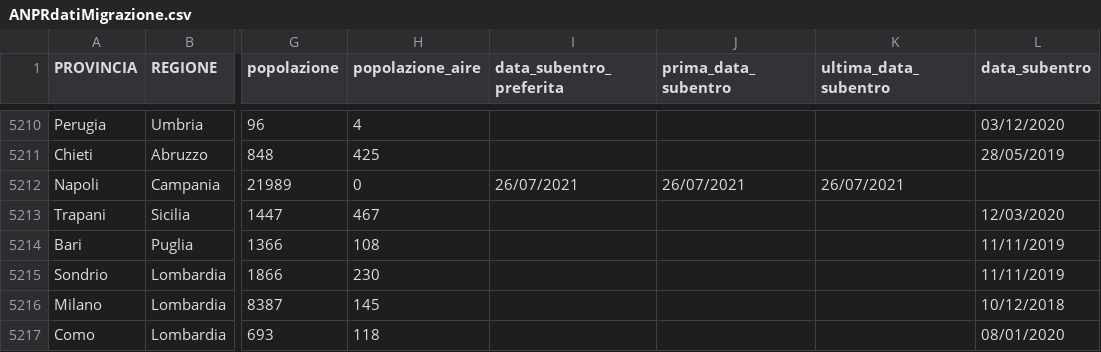
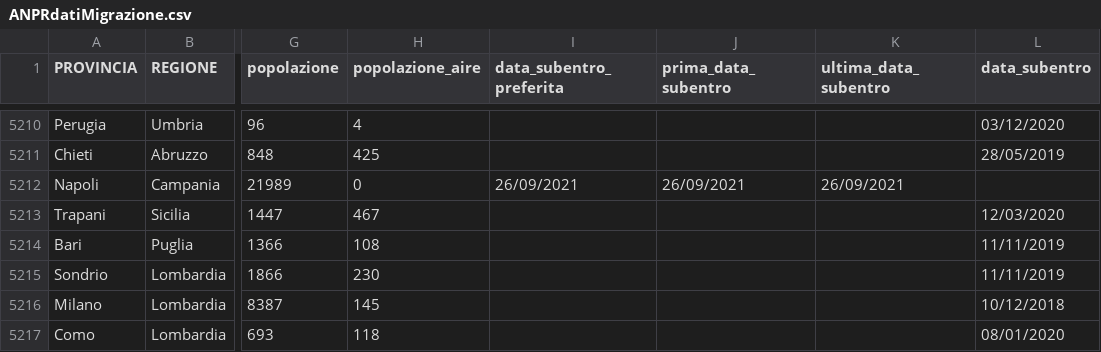
Before and after one commit to aborruso/archivioDatiPubbliciPreziosi, a CSV file: docs/ANPRdatiMigrazione/ANPRdatiMigrazione.csv, drawn as a sheet; only a part is shown, gaps mark what is left out; the diff names each change by its address in the sheet, - before the commit and + after, or states it on an @@ line.

```diff
--- a/docs/ANPRdatiMigrazione/ANPRdatiMigrazione.csv
+++ b/docs/ANPRdatiMigrazione/ANPRdatiMigrazione.csv
-I5212 (data_subentro_preferita): 26/07/2021
+I5212 (data_subentro_preferita): 26/09/2021
-J5212 (prima_data_subentro): 26/07/2021
+J5212 (prima_data_subentro): 26/09/2021
-K5212 (ultima_data_subentro): 26/07/2021
+K5212 (ultima_data_subentro): 26/09/2021
```
